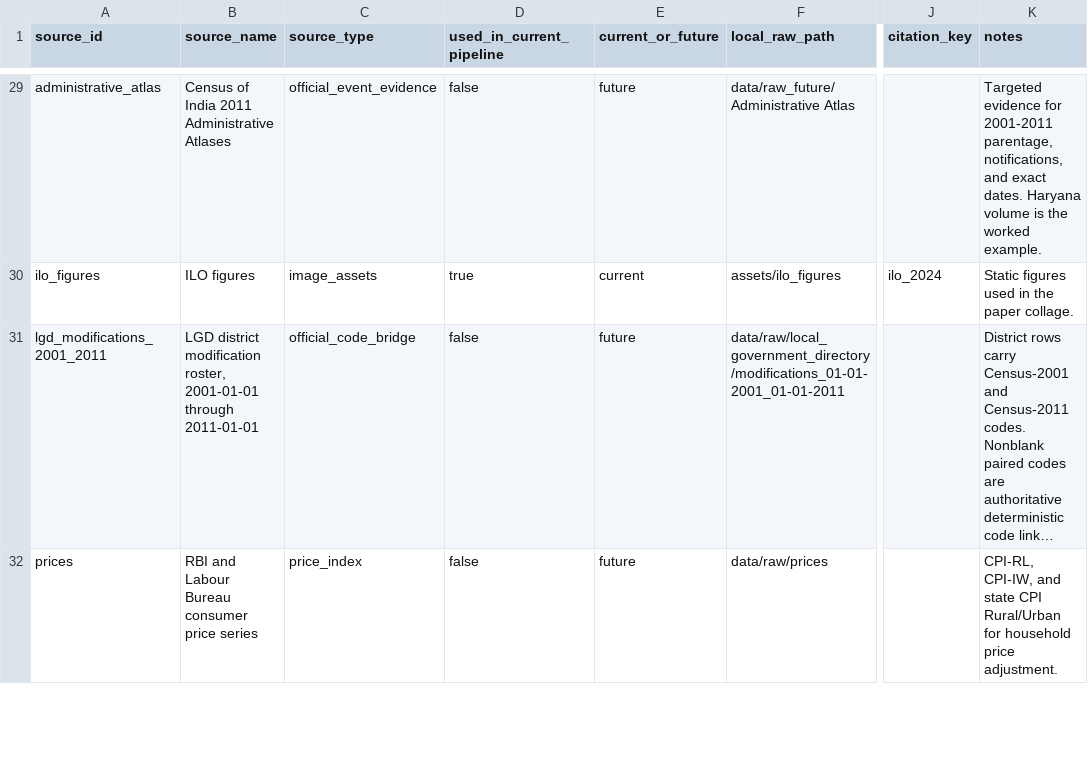
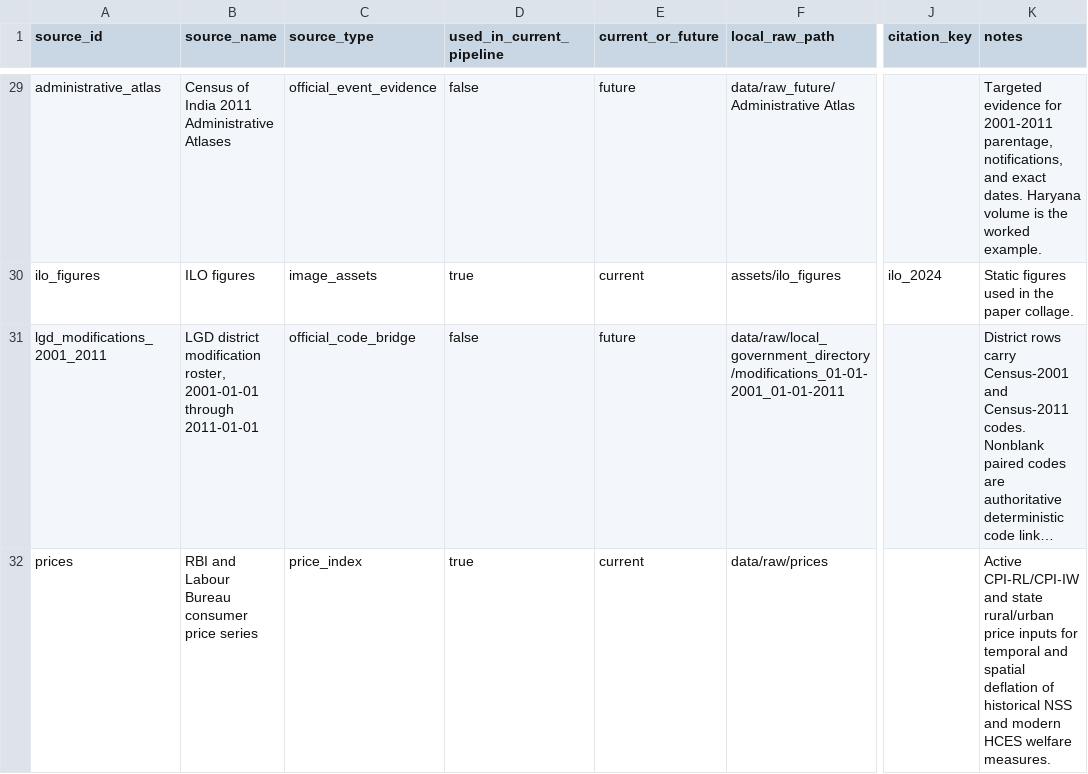
Before and after one commit to rishavbroy/emi-inequality-india, a CSV file: data/metadata/data_sources.csv, drawn as a sheet; only a part is shown, gaps mark what is left out; long unchanged cells end in …; the diff covers the shown part only; the diff names each change by its address in the sheet, - before the commit and + after, or states it on an @@ line.

Commit message:
fix(metadata): align source status with active pipeline

```diff
--- a/data/metadata/data_sources.csv
+++ b/data/metadata/data_sources.csv
-D32 (used_in_current_pipeline): false
+D32 (used_in_current_pipeline): true
-E32 (current_or_future): future
+E32 (current_or_future): current
-K32 (notes): CPI-RL, CPI-IW, and state CPI Rural/Urban for household price adjustment.
+K32 (notes): Active CPI-RL/CPI-IW and state rural/urban price inputs for temporal and spatial deflation of historical NSS and modern HCES welfare measures.
```
Also changed, not shown: 1 removed row and 3 edited cells elsewhere in this file, data/metadata/checksums.csv, 1 other file.
